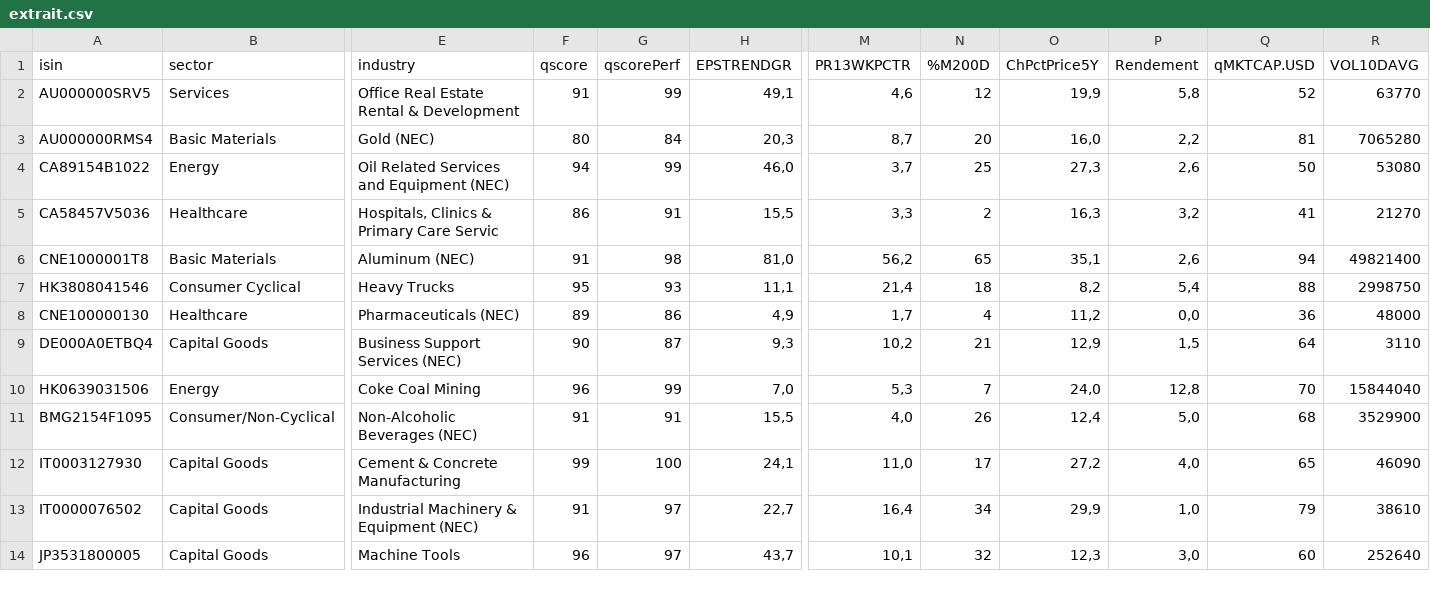
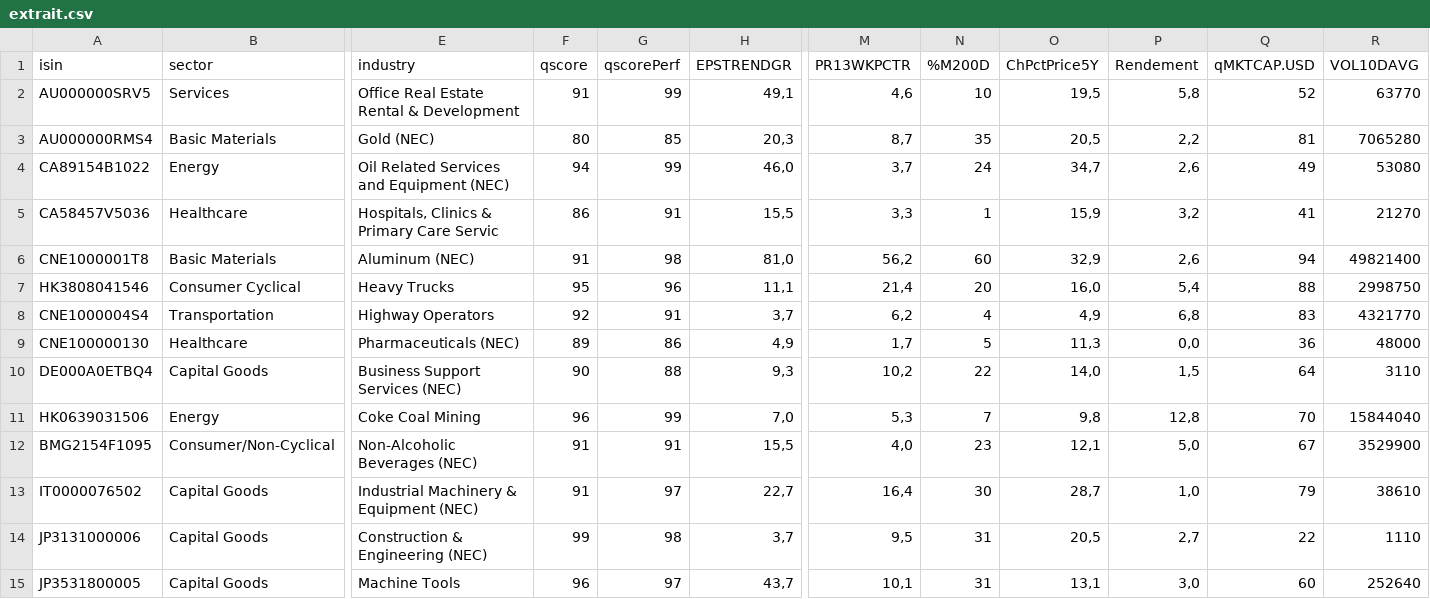
Before and after one commit to facoptere/screener, a CSV file: extrait.csv, drawn as a sheet; only a part is shown, gaps mark what is left out; removed rows and columns are numbered as before the commit, all else as after; rows hold the shown columns only; the diff covers the shown part only; the diff names each change by its address in the sheet, - before the commit and + after, or states it on an @@ line.

Commit message:
Commit from bot -- 2025.Dec26 21:48

```diff
--- a/extrait.csv
+++ b/extrait.csv
-N2 (%M200D): 12
+N2 (%M200D): 10
-O2 (ChPctPrice5Y): 19,9
+O2 (ChPctPrice5Y): 19,5
-G3 (qscorePerf): 84
+G3 (qscorePerf): 85
-N3 (%M200D): 20
+N3 (%M200D): 35
-O3 (ChPctPrice5Y): 16,0
+O3 (ChPctPrice5Y): 20,5
-N4 (%M200D): 25
+N4 (%M200D): 24
-O4 (ChPctPrice5Y): 27,3
+O4 (ChPctPrice5Y): 34,7
-Q4 (qMKTCAP.USD): 50
+Q4 (qMKTCAP.USD): 49
-N5 (%M200D): 2
+N5 (%M200D): 1
-O5 (ChPctPrice5Y): 16,3
+O5 (ChPctPrice5Y): 15,9
-N6 (%M200D): 65
+N6 (%M200D): 60
-O6 (ChPctPrice5Y): 35,1
+O6 (ChPctPrice5Y): 32,9
-G7 (qscorePerf): 93
+G7 (qscorePerf): 96
-N7 (%M200D): 18
+N7 (%M200D): 20
-O7 (ChPctPrice5Y): 8,2
+O7 (ChPctPrice5Y): 16,0
+row 8: CNE1000004S4 | Transportation | Highway Operators | 92 | 91 | 3,7 | 6,2 | 4 | 4,9 | 6,8 | 83 | 4321770
-N9 (%M200D): 4
+N9 (%M200D): 5
-O9 (ChPctPrice5Y): 11,2
+O9 (ChPctPrice5Y): 11,3
-G10 (qscorePerf): 87
+G10 (qscorePerf): 88
-N10 (%M200D): 21
+N10 (%M200D): 22
-O10 (ChPctPrice5Y): 12,9
+O10 (ChPctPrice5Y): 14,0
-O11 (ChPctPrice5Y): 24,0
+O11 (ChPctPrice5Y): 9,8
-N12 (%M200D): 26
+N12 (%M200D): 23
-O12 (ChPctPrice5Y): 12,4
+O12 (ChPctPrice5Y): 12,1
-Q12 (qMKTCAP.USD): 68
+Q12 (qMKTCAP.USD): 67
-row 12: IT0003127930 | Capital Goods | Cement & Concrete Manufacturing | 99 | 100 | 24,1 | 11,0 | 17 | 27,2 | 4,0 | 65 | 46090
-N13 (%M200D): 34
+N13 (%M200D): 30
-O13 (ChPctPrice5Y): 29,9
+O13 (ChPctPrice5Y): 28,7
+row 14: JP3131000006 | Capital Goods | Construction & Engineering (NEC) | 99 | 98 | 3,7 | 9,5 | 31 | 20,5 | 2,7 | 22 | 1110
-N15 (%M200D): 32
+N15 (%M200D): 31
-O15 (ChPctPrice5Y): 12,3
+O15 (ChPctPrice5Y): 13,1
```
Also changed, not shown: 1 removed row and 26 edited cells elsewhere in this file.
